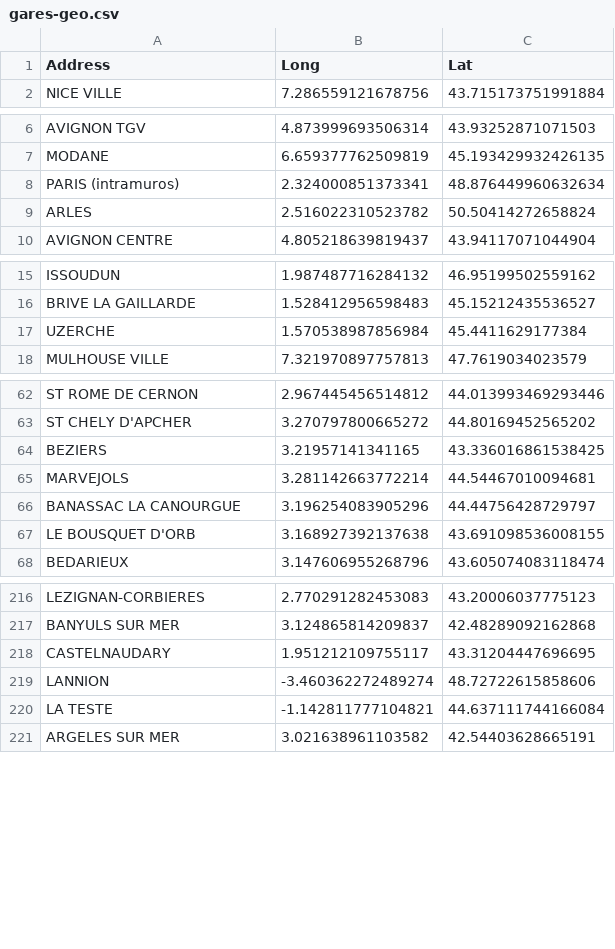
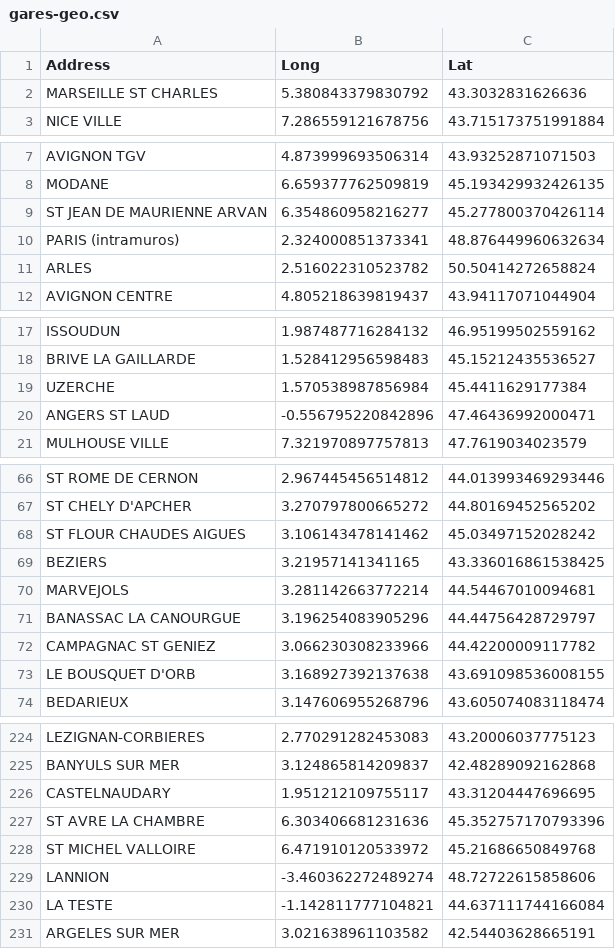
Before and after one commit to Felipe-noob/TGVMAXiSchlag, a CSV file: data/gares-geo.csv, drawn as a sheet; only a part is shown, gaps mark what is left out; the diff covers the shown part only.

```diff
--- a/data/gares-geo.csv
+++ b/data/gares-geo.csv
@@ -1,2 +1,3 @@
 Address,Long,Lat
+MARSEILLE ST CHARLES,5.380843379830792,43.3032831626636
 NICE VILLE,7.286559121678756,43.715173751991884
@@ -7,2 +8,3 @@ AVIGNON TGV,4.873999693506314,43.93252871071503
 MODANE,6.659377762509819,45.193429932426135
+ST JEAN DE MAURIENNE ARVAN,6.354860958216277,45.277800370426114
 PARIS (intramuros),2.324000851373341,48.876449960632634
@@ -17,2 +19,3 @@ BRIVE LA GAILLARDE,1.528412956598483,45.15212435536527
 UZERCHE,1.570538987856984,45.4411629177384
+ANGERS ST LAUD,-0.556795220842896,47.46436992000471
 MULHOUSE VILLE,7.321970897757813,47.7619034023579
@@ -63,2 +67,3 @@ ST ROME DE CERNON,2.967445456514812,44.013993469293446
 ST CHELY D'APCHER,3.270797800665272,44.80169452565202
+ST FLOUR CHAUDES AIGUES,3.106143478141462,45.03497152028242
 BEZIERS,3.21957141341165,43.336016861538425
@@ -66,2 +71,3 @@ MARVEJOLS,3.281142663772214,44.54467010094681
 BANASSAC LA CANOURGUE,3.196254083905296,44.44756428729797
+CAMPAGNAC ST GENIEZ,3.066230308233966,44.42200009117782
 LE BOUSQUET D'ORB,3.168927392137638,43.691098536008155
@@ -218,2 +226,4 @@ BANYULS SUR MER,3.124865814209837,42.48289092162868
 CASTELNAUDARY,1.951212109755117,43.31204447696695
+ST AVRE LA CHAMBRE,6.303406681231636,45.352757170793396
+ST MICHEL VALLOIRE,6.471910120533972,45.21686650849768
 LANNION,-3.460362272489274,48.72722615858606
```
Also changed, not shown: 3 added rows elsewhere in this file, 2 other files.
